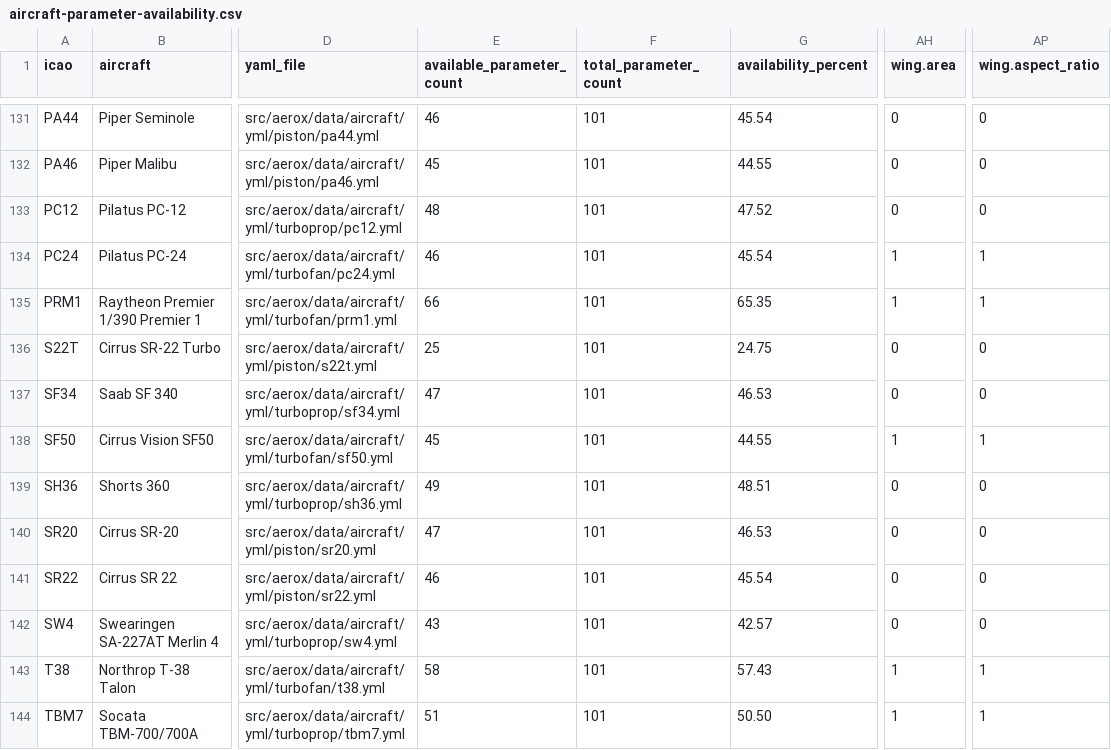
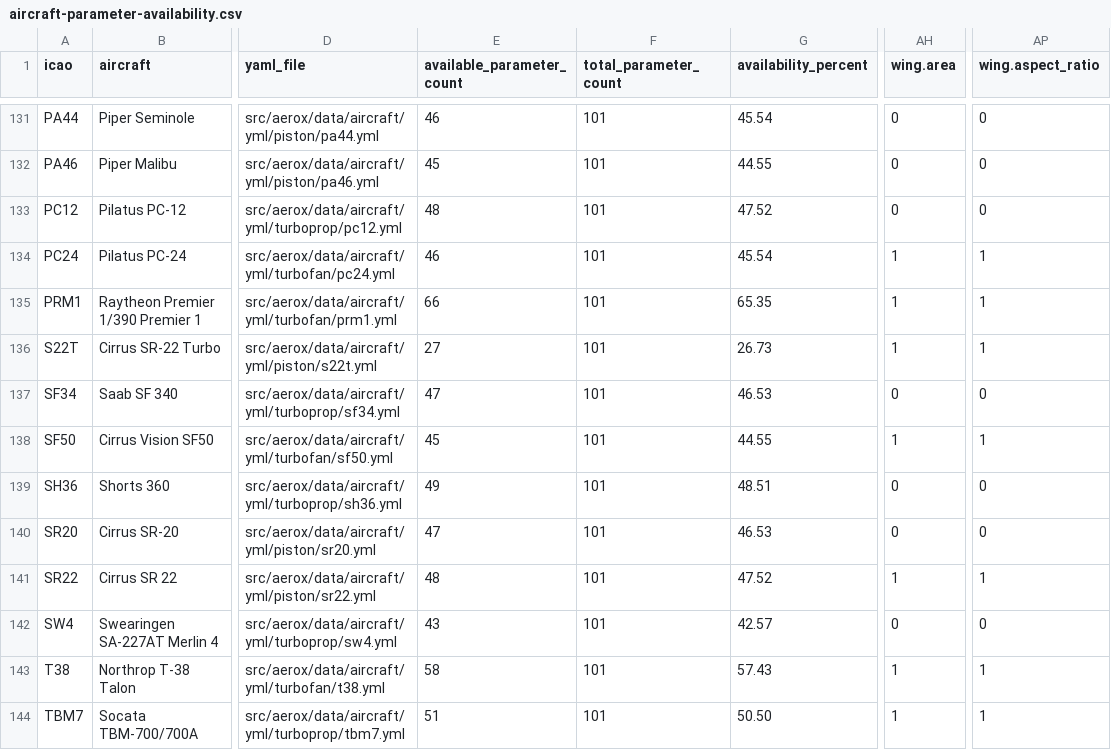
Before and after one commit to open-aviation/aerox, a CSV file: src/aerox/data/aircraft/aircraft-parameter-availability.csv, drawn as a sheet; only a part is shown, gaps mark what is left out; the diff names each change by its address in the sheet, - before the commit and + after, or states it on an @@ line.

Commit message:
Add viewer navigation; fix SR22/SR22T wing and propeller
Prev/next buttons and keyboard shortcuts in the viewer. Nose propeller
for single engines without a mount. SR22/SR22T wing area from EASA TCDS.

```diff
--- a/src/aerox/data/aircraft/aircraft-parameter-availability.csv
+++ b/src/aerox/data/aircraft/aircraft-parameter-availability.csv
-E136 (available_parameter_count): 25
+E136 (available_parameter_count): 27
-G136 (availability_percent): 24.75
+G136 (availability_percent): 26.73
-AH136 (wing.area): 0
+AH136 (wing.area): 1
-AP136 (wing.aspect_ratio): 0
+AP136 (wing.aspect_ratio): 1
-E141 (available_parameter_count): 46
+E141 (available_parameter_count): 48
-G141 (availability_percent): 45.54
+G141 (availability_percent): 47.52
-AH141 (wing.area): 0
+AH141 (wing.area): 1
-AP141 (wing.aspect_ratio): 0
+AP141 (wing.aspect_ratio): 1
```
Also changed, not shown: 6 other files.
